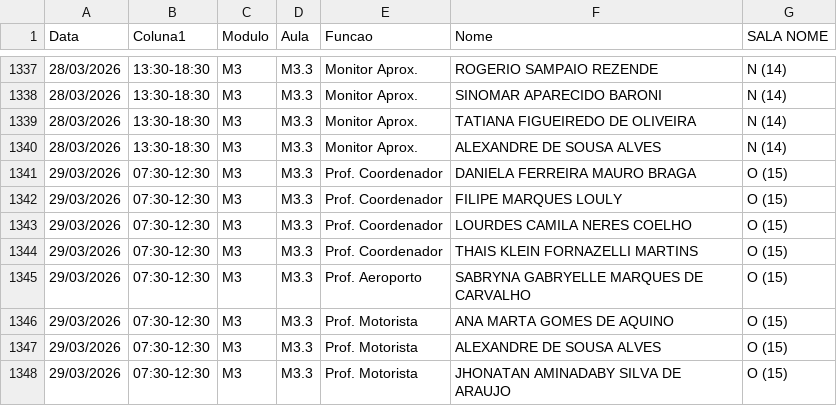
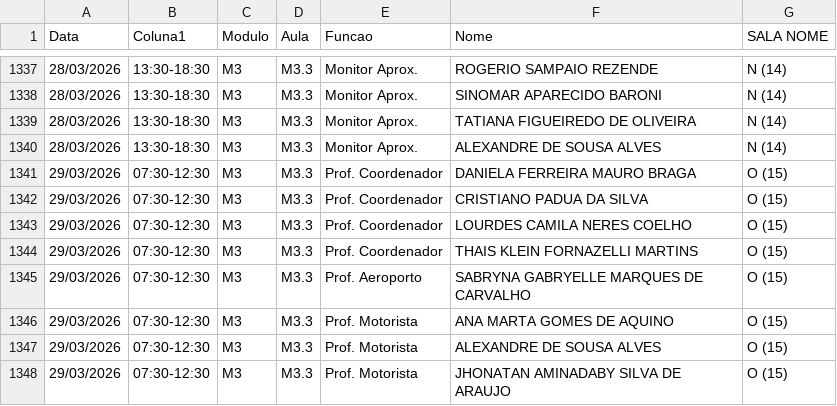
Before and after one commit to marcelmfpm-ai/painel-professores-2, a CSV file: escalas.csv, drawn as a sheet; only a part is shown, gaps mark what is left out.

Commit message:
Add files via upload

```diff
--- a/escalas.csv
+++ b/escalas.csv
@@ -1341,3 +1341,3 @@ Data;Coluna1;Modulo;Aula;Funcao;Nome;SALA NOME
 29/03/2026;07:30-12:30;M3;M3.3;Prof. Coordenador;DANIELA FERREIRA MAURO BRAGA;O (15)
-29/03/2026;07:30-12:30;M3;M3.3;Prof. Coordenador;FILIPE MARQUES LOULY;O (15)
+29/03/2026;07:30-12:30;M3;M3.3;Prof. Coordenador;CRISTIANO PADUA DA SILVA;O (15)
 29/03/2026;07:30-12:30;M3;M3.3;Prof. Coordenador;LOURDES CAMILA NERES COELHO;O (15)
```
